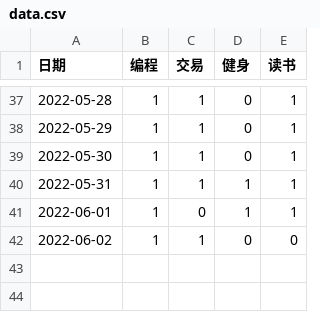
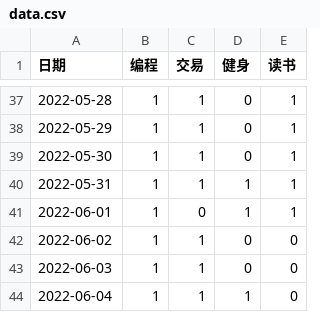
Before and after one commit to Hansimov/life-plan, a CSV file: data.csv, drawn as a sheet; only a part is shown, gaps mark what is left out.

```diff
--- a/data.csv
+++ b/data.csv
@@ -42 +42,3 @@
 2022-06-02,1,1,0,0
+2022-06-03,1,1,0,0
+2022-06-04,1,1,1,0
```
Also changed, not shown: 1 other file.
